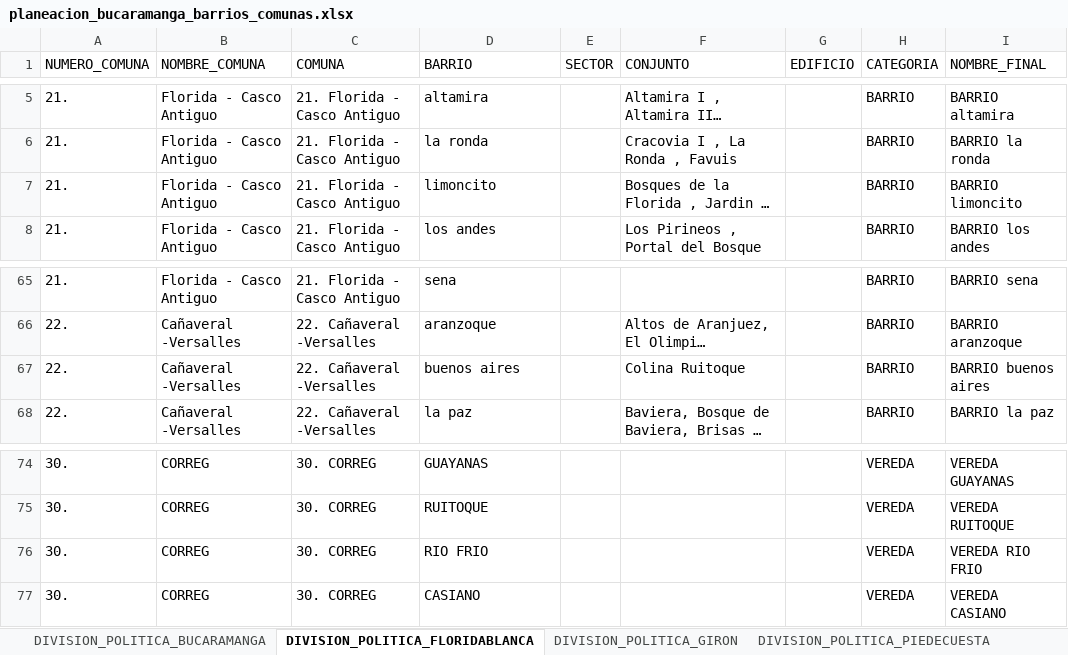
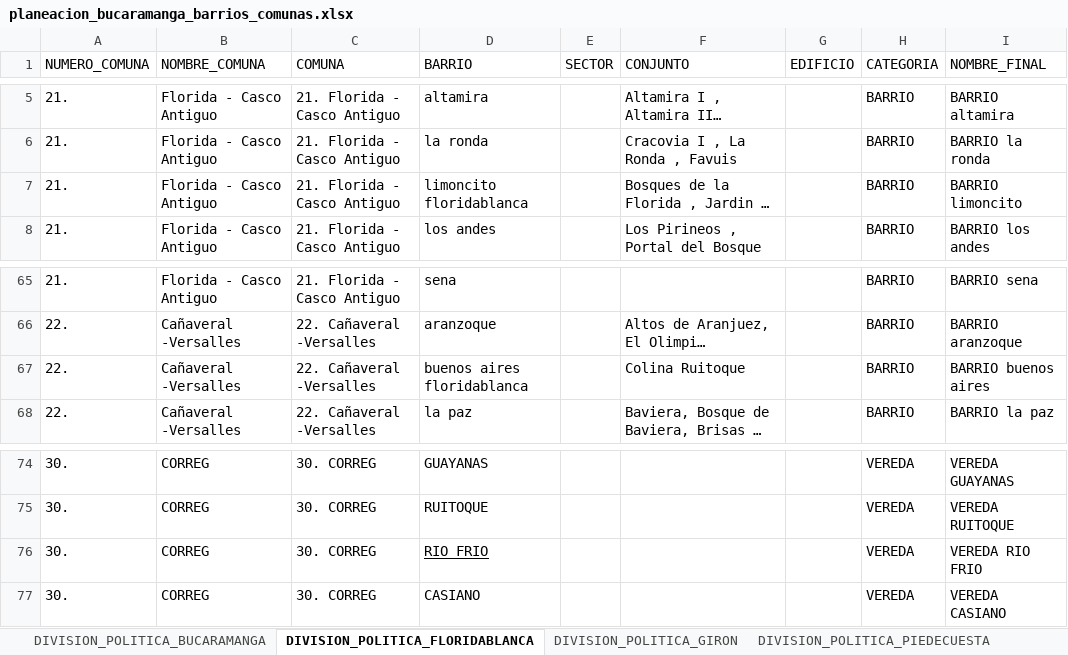
Before and after one commit to Oficina-TIC-BGA/OTICFinder, an Excel workbook: data/docs/planeacion_bucaramanga_barrios_comunas.xlsx, sheet DIVISION_POLITICA_FLORIDABLANCA, drawn as a sheet; only a part is shown, gaps mark what is left out; long unchanged cells end in …; values as stored, in another font and other column widths than the file's, no borders; the diff names each change by its address in the sheet, - before the commit and + after, or states it on an @@ line.

```diff
--- a/data/docs/planeacion_bucaramanga_barrios_comunas.xlsx (sheet DIVISION_POLITICA_FLORIDABLANCA)
+++ b/data/docs/planeacion_bucaramanga_barrios_comunas.xlsx (sheet DIVISION_POLITICA_FLORIDABLANCA)
-D7 (BARRIO): limoncito
+D7 (BARRIO): limoncito floridablanca
-D67 (BARRIO): buenos aires
+D67 (BARRIO): buenos aires floridablanca
-D76 underline: off
+D76 underline: on
```
Also changed, not shown: sheet DIVISION_POLITICA_BUCARAMANGA, formulas that keep their value.
